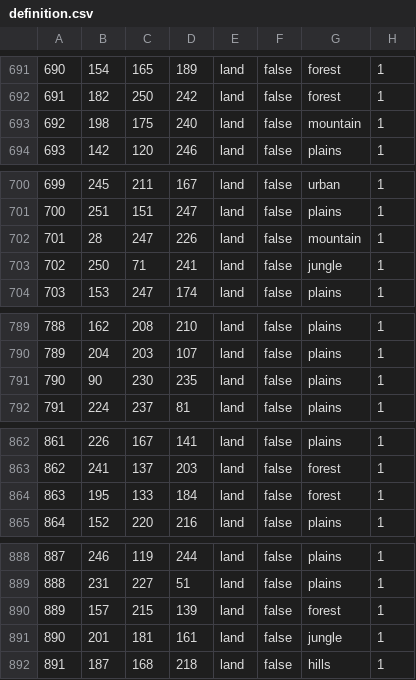
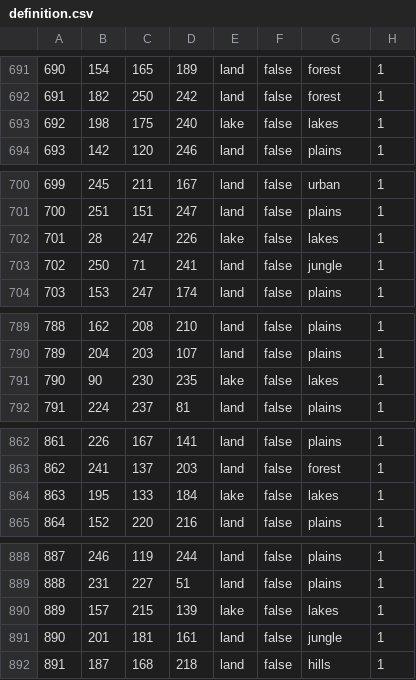
Before and after one commit to RobloxFanboy86/1V1mod, a CSV file: map/definition.csv, drawn as a sheet; only a part is shown, gaps mark what is left out; the diff covers the shown part only.

```diff
--- a/map/definition.csv
+++ b/map/definition.csv
@@ -692,3 +692,3 @@
 691;182;250;242;land;false;forest;1
-692;198;175;240;land;false;mountain;1
+692;198;175;240;lake;false;lakes;1
 693;142;120;246;land;false;plains;1
@@ -701,3 +701,3 @@
 700;251;151;247;land;false;plains;1
-701;28;247;226;land;false;mountain;1
+701;28;247;226;lake;false;lakes;1
 702;250;71;241;land;false;jungle;1
@@ -790,3 +790,3 @@
 789;204;203;107;land;false;plains;1
-790;90;230;235;land;false;plains;1
+790;90;230;235;lake;false;lakes;1
 791;224;237;81;land;false;plains;1
@@ -863,3 +863,3 @@
 862;241;137;203;land;false;forest;1
-863;195;133;184;land;false;forest;1
+863;195;133;184;lake;false;lakes;1
 864;152;220;216;land;false;plains;1
@@ -889,3 +889,3 @@
 888;231;227;51;land;false;plains;1
-889;157;215;139;land;false;forest;1
+889;157;215;139;lake;false;lakes;1
 890;201;181;161;land;false;jungle;1
```
Also changed, not shown: 14 edited cells elsewhere in this file, 4 other files.
